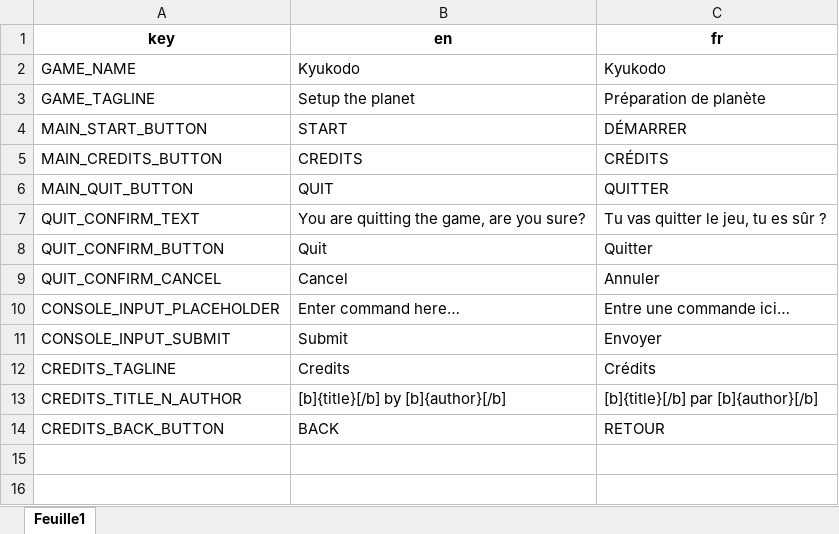
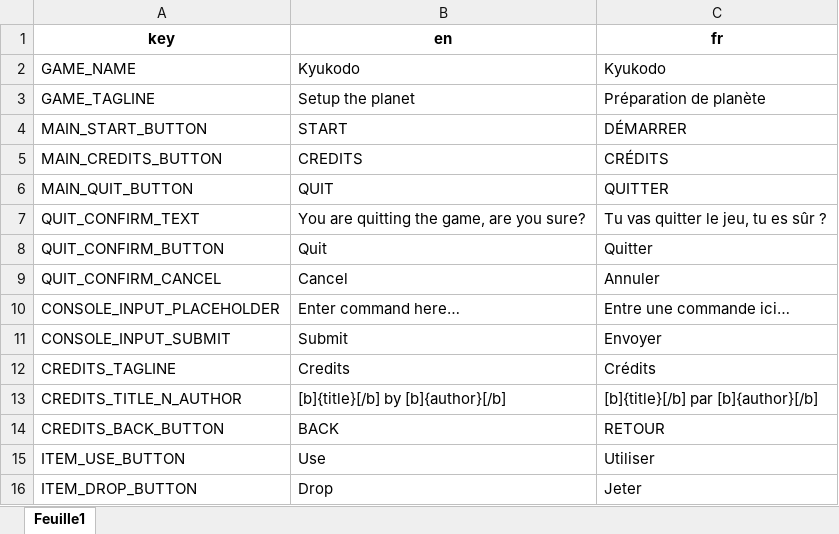
Before and after one commit to GnuCodingStudio/Kyukodo, an Excel workbook: resources/localization/MenuTranslations.xlsx, sheet Feuille1, drawn as a sheet; values as stored, in another font and other column widths than the file's, no borders; the diff names each change by its address in the sheet, - before the commit and + after, or states it on an @@ line.

```diff
--- a/resources/localization/MenuTranslations.xlsx (sheet Feuille1)
+++ b/resources/localization/MenuTranslations.xlsx (sheet Feuille1)
+row 15: ITEM_USE_BUTTON | Use | Utiliser
+row 16: ITEM_DROP_BUTTON | Drop | Jeter
```
Also changed, not shown: 11 other files.
